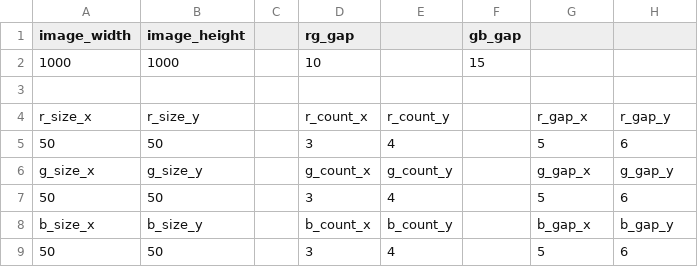
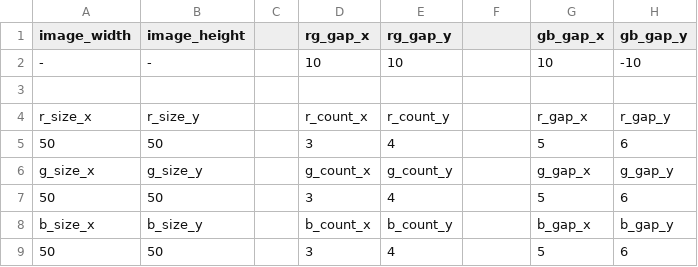
Before and after one commit to Impresser/impresser, a CSV file: frontend/public/pattern-template.csv, drawn as a sheet.

```diff
--- a/frontend/public/pattern-template.csv
+++ b/frontend/public/pattern-template.csv
@@ -1,3 +1,3 @@
-image_width,image_height,,rg_gap,,gb_gap,,
-1000,1000,,10,,15,,
+image_width,image_height,,rg_gap_x,rg_gap_y,,gb_gap_x,gb_gap_y,,
+-,-,,10,10,,10,-10,,
 ,,,,,,,
```
Also changed, not shown: 3 other files.
